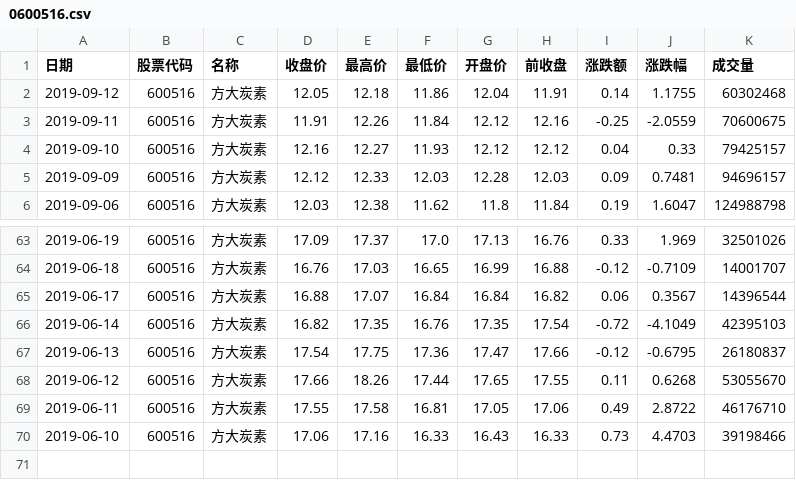
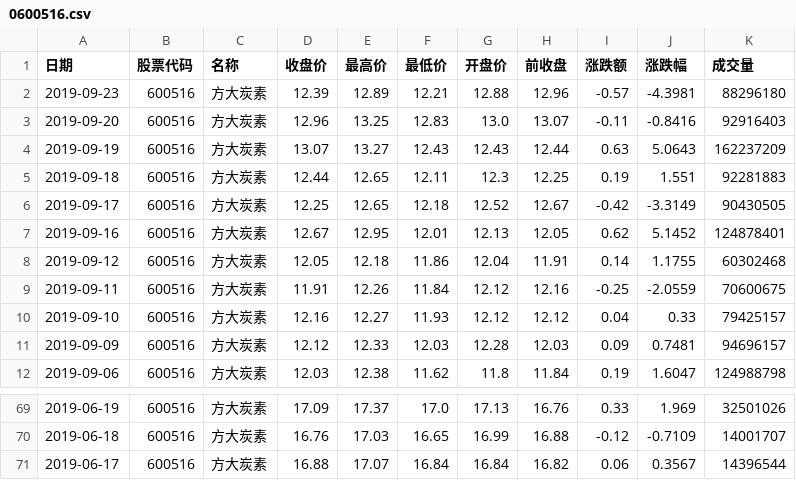
Before and after one commit to Stardustsky/Saistock, a CSV file: module/data/0600516.csv, drawn as a sheet; only a part is shown, gaps mark what is left out.

```diff
--- a/module/data/0600516.csv
+++ b/module/data/0600516.csv
@@ -1,2 +1,8 @@
 日期,股票代码,名称,收盘价,最高价,最低价,开盘价,前收盘,涨跌额,涨跌幅,成交量
+2019-09-23,600516,方大炭素,12.39,12.89,12.21,12.88,12.96,-0.57,-4.3981,88296180
+2019-09-20,600516,方大炭素,12.96,13.25,12.83,13.0,13.07,-0.11,-0.8416,92916403
+2019-09-19,600516,方大炭素,13.07,13.27,12.43,12.43,12.44,0.63,5.0643,162237209
+2019-09-18,600516,方大炭素,12.44,12.65,12.11,12.3,12.25,0.19,1.551,92281883
+2019-09-17,600516,方大炭素,12.25,12.65,12.18,12.52,12.67,-0.42,-3.3149,90430505
+2019-09-16,600516,方大炭素,12.67,12.95,12.01,12.13,12.05,0.62,5.1452,124878401
 2019-09-12,600516,方大炭素,12.05,12.18,11.86,12.04,11.91,0.14,1.1755,60302468
@@ -65,6 +71 @@
 2019-06-17,600516,方大炭素,16.88,17.07,16.84,16.84,16.82,0.06,0.3567,14396544
-2019-06-14,600516,方大炭素,16.82,17.35,16.76,17.35,17.54,-0.72,-4.1049,42395103
-2019-06-13,600516,方大炭素,17.54,17.75,17.36,17.47,17.66,-0.12,-0.6795,26180837
-2019-06-12,600516,方大炭素,17.66,18.26,17.44,17.65,17.55,0.11,0.6268,53055670
-2019-06-11,600516,方大炭素,17.55,17.58,16.81,17.05,17.06,0.49,2.8722,46176710
-2019-06-10,600516,方大炭素,17.06,17.16,16.33,16.43,16.33,0.73,4.4703,39198466
```
Also changed, not shown: module/data/1000723.csv, 6 other files.
